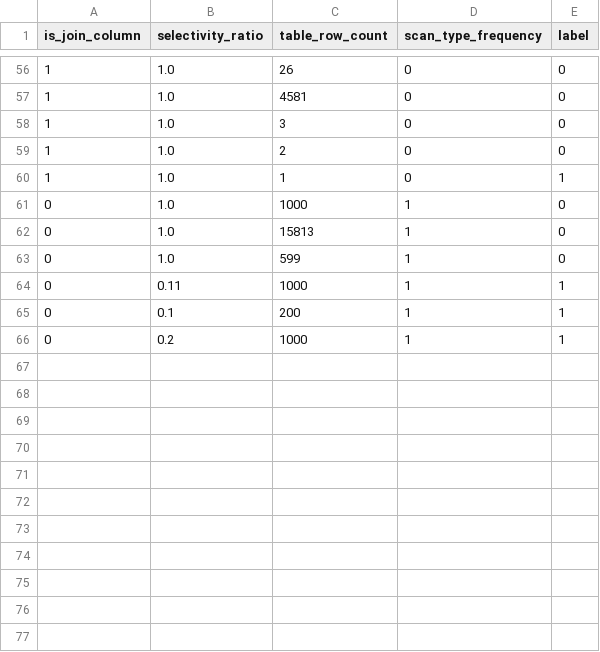
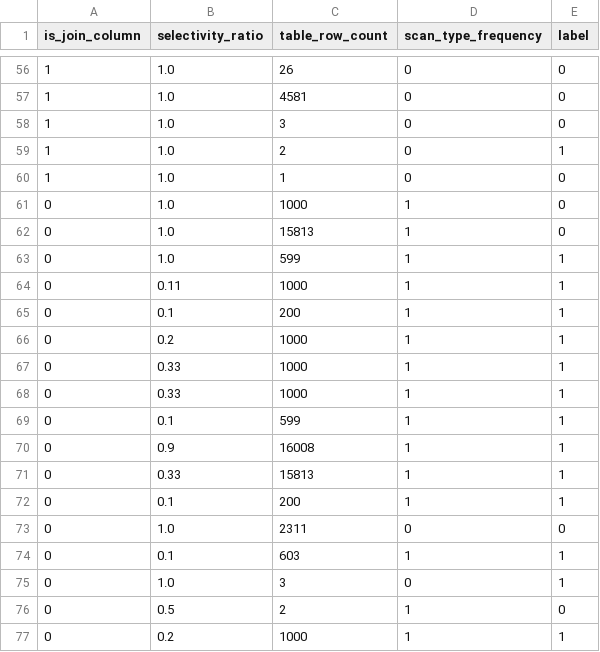
Before and after one commit to Rachana-3978/db-indexing-advisor, a CSV file: data/real_query_data.csv, drawn as a sheet; only a part is shown, gaps mark what is left out; the diff covers the shown part only.

Commit message:
added Random Forest model,compared with Decision Tree - both achieve 0.75 accuracy on expanded dataset

```diff
--- a/data/real_query_data.csv
+++ b/data/real_query_data.csv
@@ -58,7 +58,7 @@ is_join_column,selectivity_ratio,table_row_count,scan_type_frequency,label
 1,1.0,3,0,0
-1,1.0,2,0,0
-1,1.0,1,0,1
+1,1.0,2,0,1
+1,1.0,1,0,0
 0,1.0,1000,1,0
 0,1.0,15813,1,0
-0,1.0,599,1,0
+0,1.0,599,1,1
 0,0.11,1000,1,1
@@ -66 +66,12 @@ is_join_column,selectivity_ratio,table_row_count,scan_type_frequency,label
 0,0.2,1000,1,1
+0,0.33,1000,1,1
+0,0.33,1000,1,1
+0,0.1,599,1,1
+0,0.9,16008,1,1
+0,0.33,15813,1,1
+0,0.1,200,1,1
+0,1.0,2311,0,0
+0,0.1,603,1,1
+0,1.0,3,0,1
+0,0.5,2,1,0
+0,0.2,1000,1,1
```
Also changed, not shown: 23 added rows and 12 edited cells elsewhere in this file, 4 other files.
